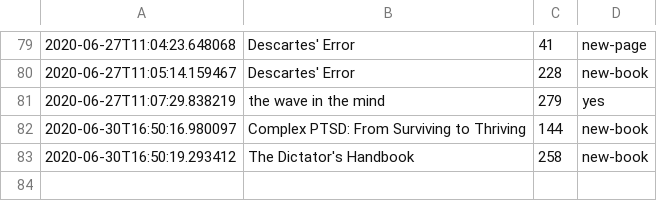
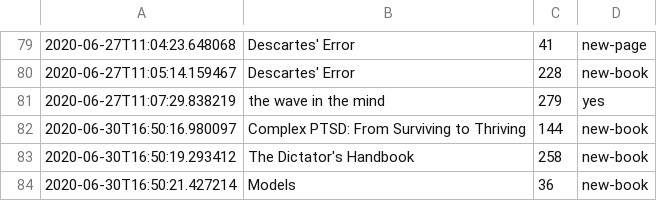
Before and after one commit to DRMacIver/notebook, a CSV file: logs/books.csv, drawn as a sheet; only a part is shown, gaps mark what is left out.

Commit message:
Update book log

```diff
--- a/logs/books.csv
+++ b/logs/books.csv
@@ -83 +83,2 @@
 2020-06-30T16:50:19.293412	The Dictator's Handbook	258	new-book
+2020-06-30T16:50:21.427214	Models	36	new-book
```
